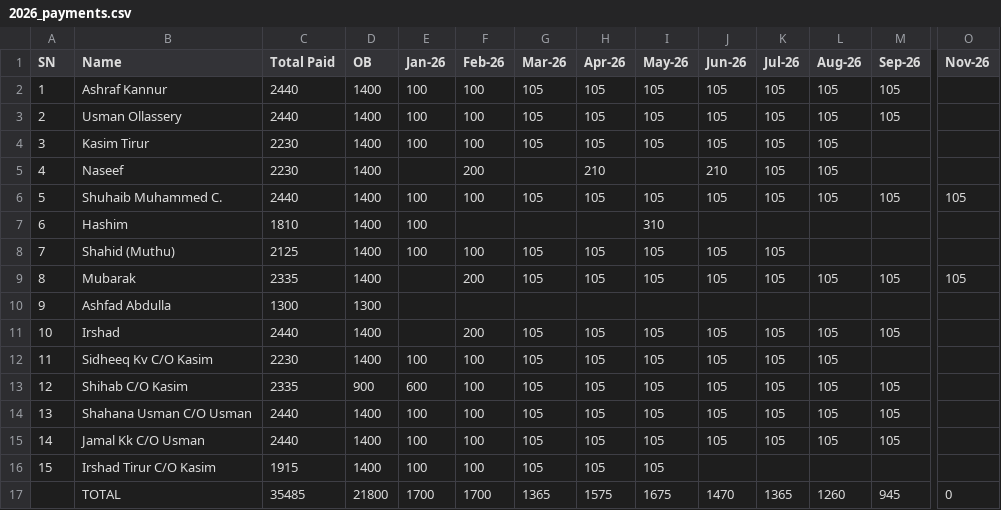
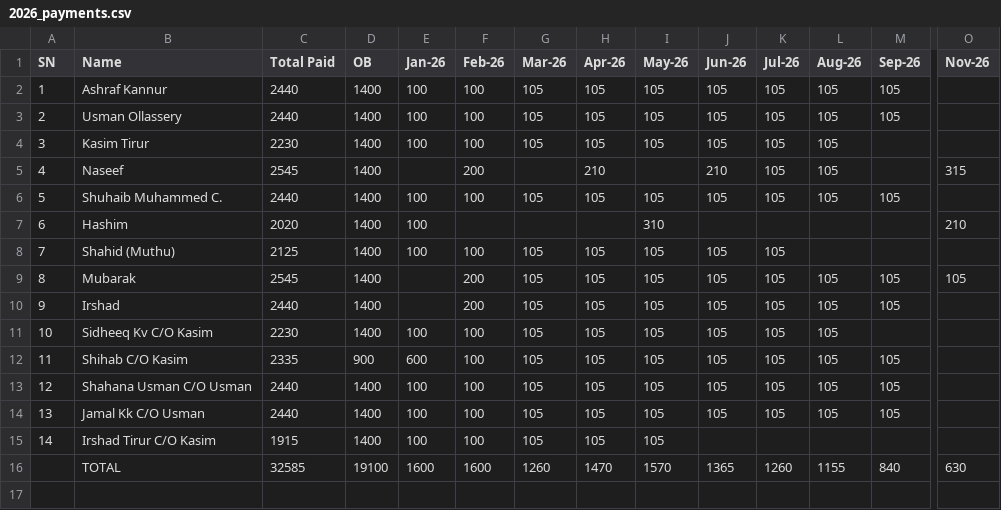
Before and after one commit to inventory-choco/avadhi-nidhi-v2, a CSV file: 2026_payments.csv, drawn as a sheet; only a part is shown, gaps mark what is left out; removed rows and columns are numbered as before the commit, all else as after; rows hold the shown columns only; the diff covers the shown part only; the diff names each change by its address in the sheet, - before the commit and + after, or states it on an @@ line.

```diff
--- a/2026_payments.csv
+++ b/2026_payments.csv
-C5 (Total Paid): 2230
+C5 (Total Paid): 2545
-O5 (Nov-26): (empty)
+O5 (Nov-26): 315
-O6 (Nov-26): 105
+O6 (Nov-26): (empty)
-C7 (Total Paid): 1810
+C7 (Total Paid): 2020
-O7 (Nov-26): (empty)
+O7 (Nov-26): 210
-C9 (Total Paid): 2335
+C9 (Total Paid): 2545
-row 10: 9 | Ashfad Abdulla | 1300 | 1300
@@ column A (SN) renumbered between rows 10 and 15 @@
-C16 (Total Paid): 35485
+C16 (Total Paid): 32585
-D16 (OB): 21800
+D16 (OB): 19100
-E16 (Jan-26): 1700
+E16 (Jan-26): 1600
-F16 (Feb-26): 1700
+F16 (Feb-26): 1600
-G16 (Mar-26): 1365
+G16 (Mar-26): 1260
-H16 (Apr-26): 1575
+H16 (Apr-26): 1470
-I16 (May-26): 1675
+I16 (May-26): 1570
-J16 (Jun-26): 1470
+J16 (Jun-26): 1365
-K16 (Jul-26): 1365
+K16 (Jul-26): 1260
-L16 (Aug-26): 1260
+L16 (Aug-26): 1155
-M16 (Sep-26): 945
+M16 (Sep-26): 840
-O16 (Nov-26): 0
+O16 (Nov-26): 630
```
Also changed, not shown: 1 edited cell elsewhere in this file, Loan.csv.
